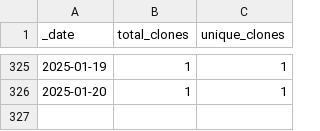
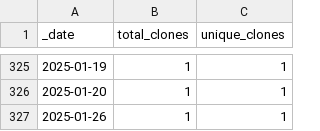
Before and after one commit to roberts-farm-of-ideas/12, a CSV file: traffic/clones.csv, drawn as a sheet; only a part is shown, gaps mark what is left out.

Commit message:
GitHub traffic

```diff
--- a/traffic/clones.csv
+++ b/traffic/clones.csv
@@ -326 +326,2 @@ _date,total_clones,unique_clones
 2025-01-20,1,1
+2025-01-26,1,1
```
Also changed, not shown: 1 other file.
